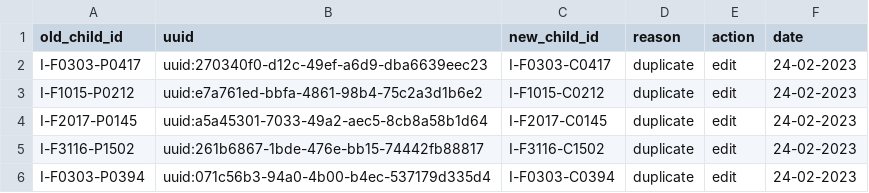
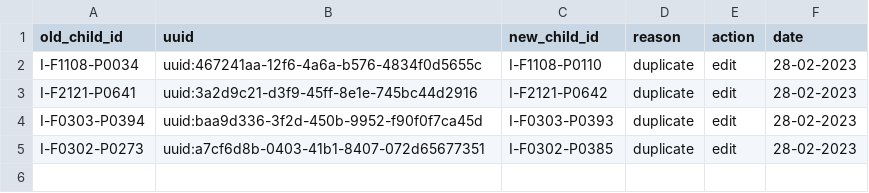
Before and after one commit to SwissTPH/timci, a CSV file: inst/extdata/cleaning/day0_duplicate_correction_india.csv, drawn as a sheet.

Commit message:
Update day0_duplicate_correction_india.csv
Update day0_duplicate_correction_india 28-02-2023

```diff
--- a/inst/extdata/cleaning/day0_duplicate_correction_india.csv
+++ b/inst/extdata/cleaning/day0_duplicate_correction_india.csv
@@ -1,6 +1,5 @@
 old_child_id,uuid,new_child_id,reason,action,date
-I-F0303-P0417,uuid:270340f0-d12c-49ef-a6d9-dba6639eec23,I-F0303-C0417,duplicate,edit,24-02-2023
-I-F1015-P0212,uuid:e7a761ed-bbfa-4861-98b4-75c2a3d1b6e2,I-F1015-C0212,duplicate,edit,24-02-2023
-I-F2017-P0145,uuid:a5a45301-7033-49a2-aec5-8cb8a58b1d64,I-F2017-C0145,duplicate,edit,24-02-2023
-I-F3116-P1502,uuid:261b6867-1bde-476e-bb15-74442fb88817,I-F3116-C1502,duplicate,edit,24-02-2023
-I-F0303-P0394,uuid:071c56b3-94a0-4b00-b4ec-537179d335d4,I-F0303-C0394,duplicate,edit,24-02-2023
+I-F1108-P0034,uuid:467241aa-12f6-4a6a-b576-4834f0d5655c,I-F1108-P0110,duplicate,edit,28-02-2023
+I-F2121-P0641,uuid:3a2d9c21-d3f9-45ff-8e1e-745bc44d2916,I-F2121-P0642,duplicate,edit,28-02-2023
+I-F0303-P0394,uuid:baa9d336-3f2d-450b-9952-f90f0f7ca45d,I-F0303-P0393,duplicate,edit,28-02-2023
+I-F0302-P0273,uuid:a7cf6d8b-0403-41b1-8407-072d65677351,I-F0302-P0385,duplicate,edit,28-02-2023
```
